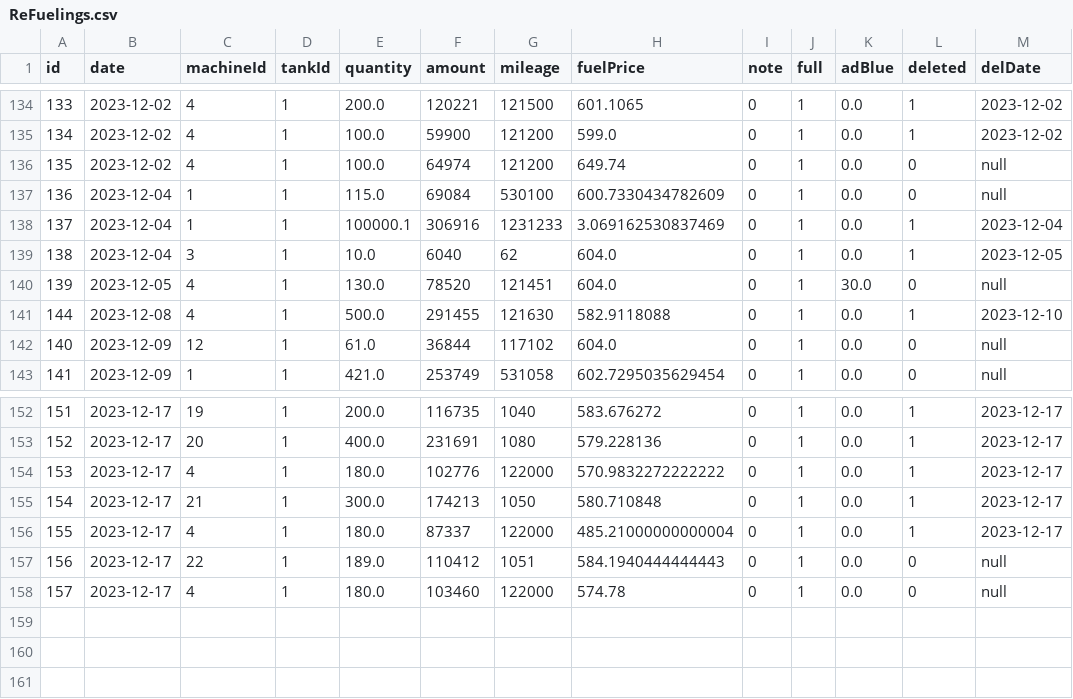
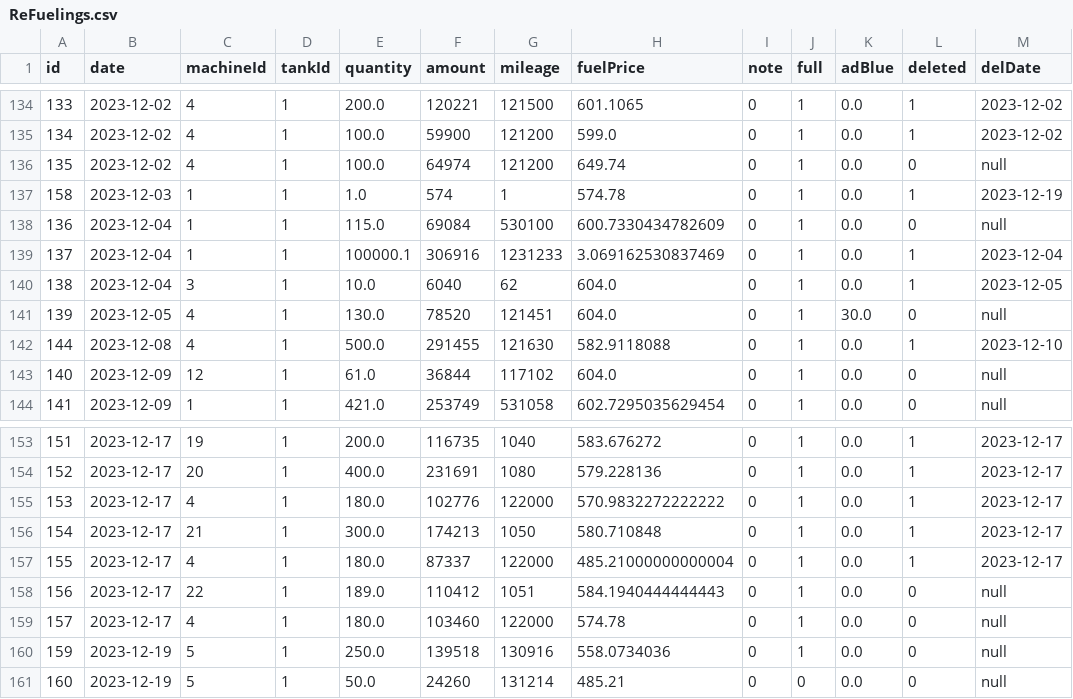
Before and after one commit to zdomiter/Tanker_app, a CSV file: tanker_javaFx/data/ReFuelings.csv, drawn as a sheet; only a part is shown, gaps mark what is left out.

```diff
--- a/tanker_javaFx/data/ReFuelings.csv
+++ b/tanker_javaFx/data/ReFuelings.csv
@@ -136,2 +136,3 @@
 135;2023-12-02;4;1;100.0;64974;121200;649.74;0;1;0.0;0;null
+158;2023-12-03;1;1;1.0;574;1;574.78;0;1;0.0;1;2023-12-19
 136;2023-12-04;1;1;115.0;69084;530100;600.7330434782609;0;1;0.0;0;null
@@ -158 +159,3 @@
 157;2023-12-17;4;1;180.0;103460;122000;574.78;0;1;0.0;0;null
+159;2023-12-19;5;1;250.0;139518;130916;558.0734036;0;1;0.0;0;null
+160;2023-12-19;5;1;50.0;24260;131214;485.21;0;0;0.0;0;null
```
Also changed, not shown: 6 other files.
